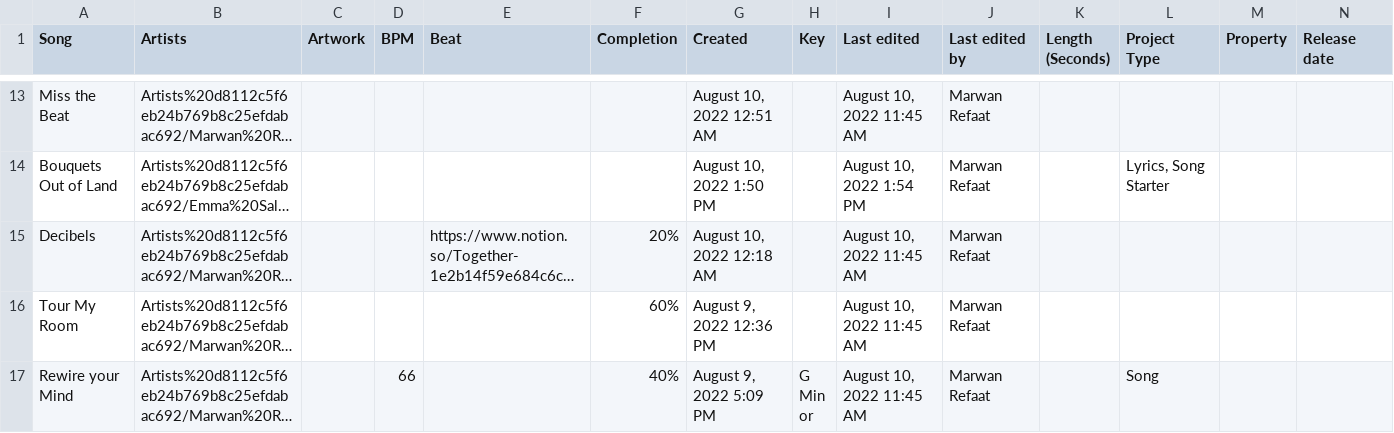
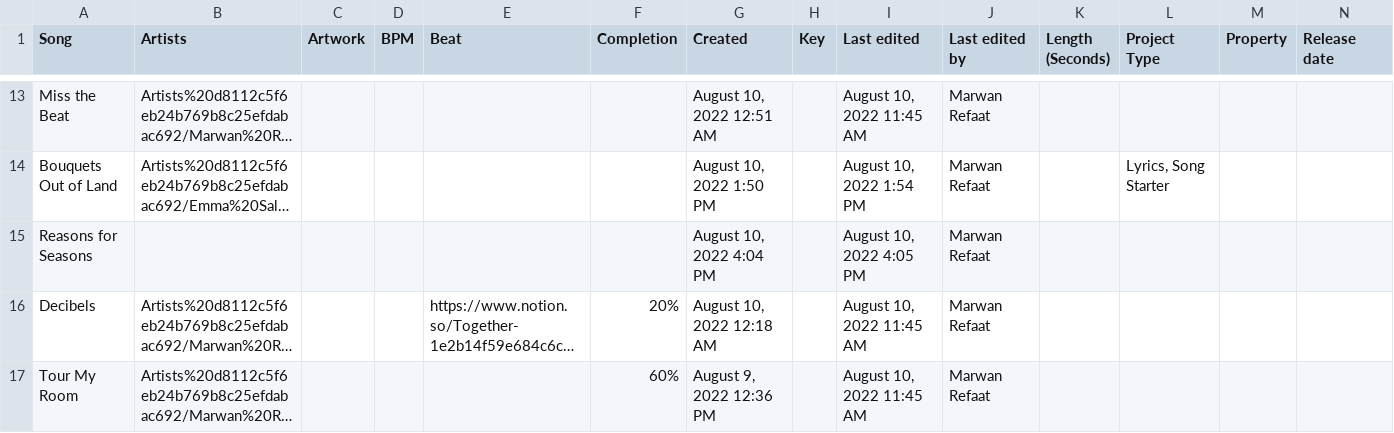
Before and after one commit to MarwanRefaat/transcend, a CSV file: markdown/Transcend ba178c00be234456922f79ff41328167/Music d5c3e8139e1f451c82a5f1a5db77846e.csv, drawn as a sheet; only a part is shown, gaps mark what is left out; the shorter side is filled out with more unchanged rows; long unchanged cells end in …; rows hold the shown columns only; the diff names each change by its address in the sheet, - before the commit and + after, or states it on an @@ line.

```diff
--- a/markdown/Transcend ba178c00be234456922f79ff41328167/Music d5c3e8139e1f451c82a5f1a5db77846e.csv
+++ b/markdown/Transcend ba178c00be234456922f79ff41328167/Music d5c3e8139e1f451c82a5f1a5db77846e.csv
+row 15: Reasons for Seasons |  |  |  |  |  | August 10, 2022 4:04 PM |  | August 10, 2022 4:05 PM | Marwan Refaat
```
Also changed, not shown: 3 other files.
